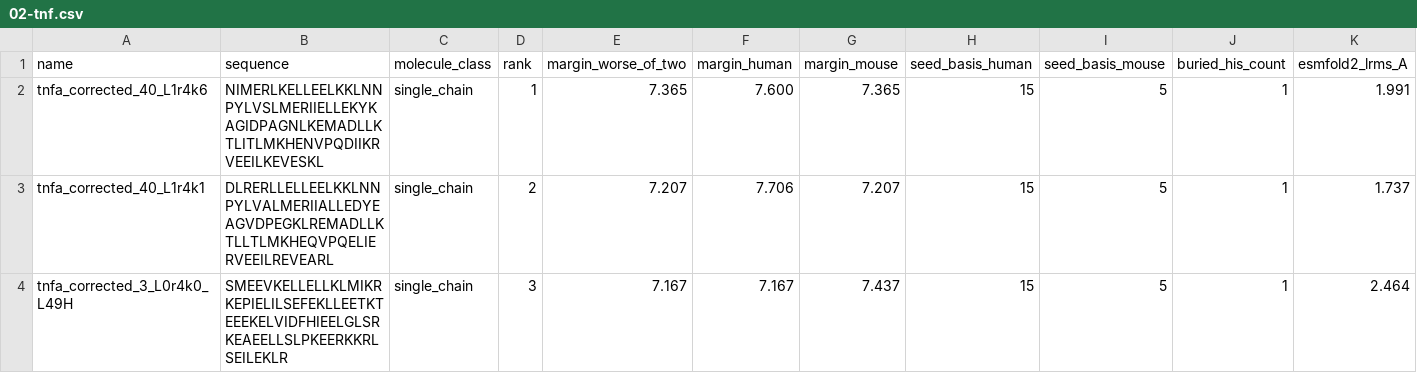
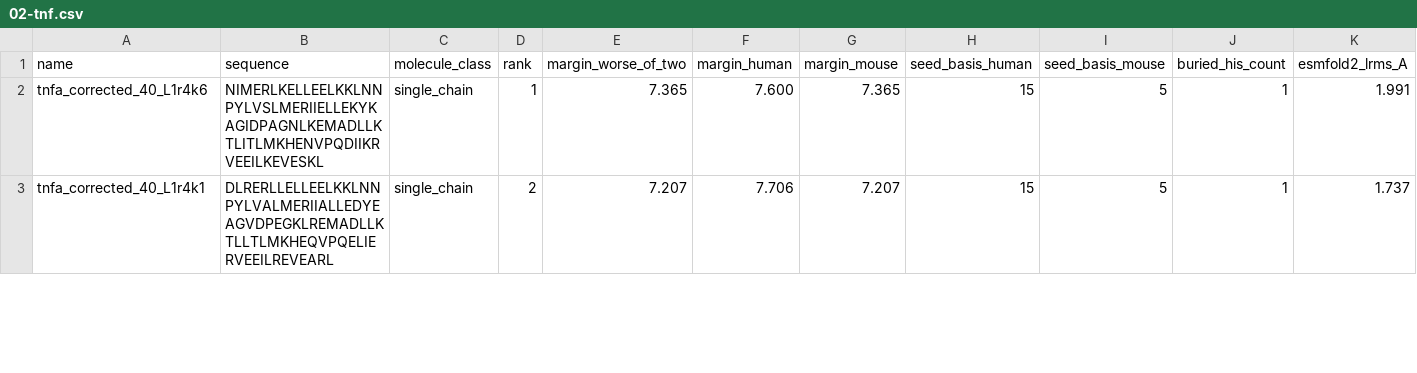
Before and after one commit to harishrajaram-svg/anthropic-adaptyv-2026, a CSV file: submissions/02-tnf.csv, drawn as a sheet; only a part is shown; rows hold the shown columns only; the diff covers the shown part only; the diff names each change by its address in the sheet, - before the commit and + after, or states it on an @@ line.

```diff
--- a/submissions/02-tnf.csv
+++ b/submissions/02-tnf.csv
-row 4: tnfa_corrected_3_L0r4k0_L49H | SMEEVKELLELLKLMIKRKEPIELILSEFEKLLEETKTEEEKELVIDFHIEELGLSRKEAEELLSLPKEERKKRLSEILEKLR | single_chain | 3 | 7.167 | 7.167 | 7.437 | 15 | 5 | 1 | 2.464
```
Also changed, not shown: 5 edited cells elsewhere in this file, 3 other files.
